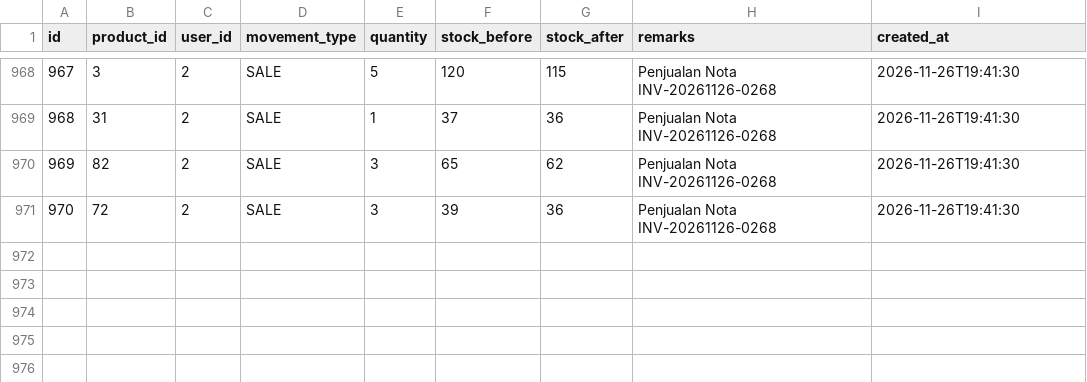
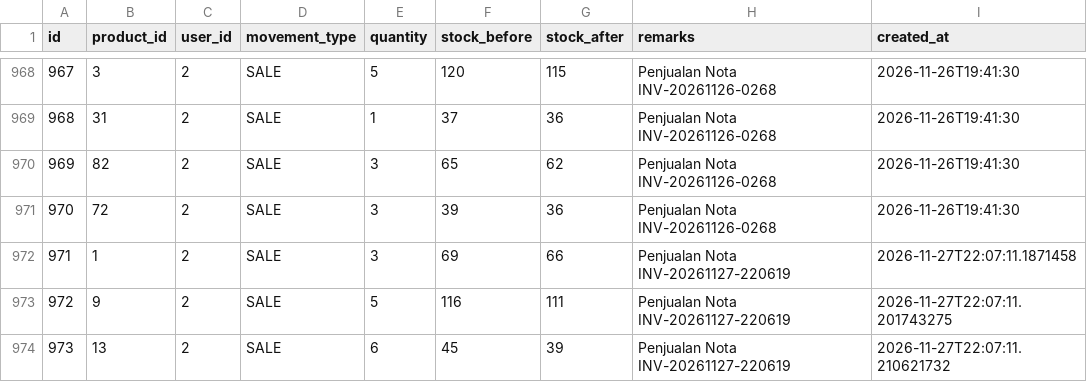
Before and after one commit to bintangriy/POS_app, a CSV file: data/stock_movements.csv, drawn as a sheet; only a part is shown, gaps mark what is left out.

Commit message:
data: update CSV dataset with latest product and transaction records

```diff
--- a/data/stock_movements.csv
+++ b/data/stock_movements.csv
@@ -971 +971,4 @@ id,product_id,user_id,movement_type,quantity,stock_before,stock_after,remarks,cr
 970,72,2,SALE,3,39,36,Penjualan Nota INV-20261126-0268,2026-11-26T19:41:30
+971,1,2,SALE,3,69,66,Penjualan Nota INV-20261127-220619,2026-11-27T22:07:11.1871458
+972,9,2,SALE,5,116,111,Penjualan Nota INV-20261127-220619,2026-11-27T22:07:11.201743275
+973,13,2,SALE,6,45,39,Penjualan Nota INV-20261127-220619,2026-11-27T22:07:11.210621732
```
Also changed, not shown: data/products.csv, data/transaction_details.csv, 1 other file.
